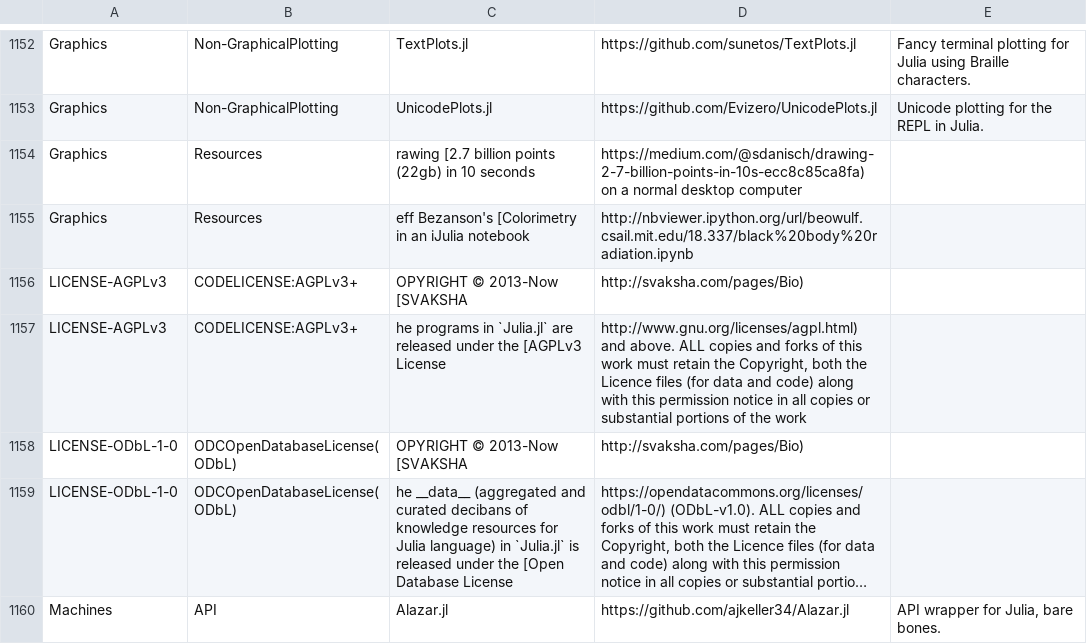
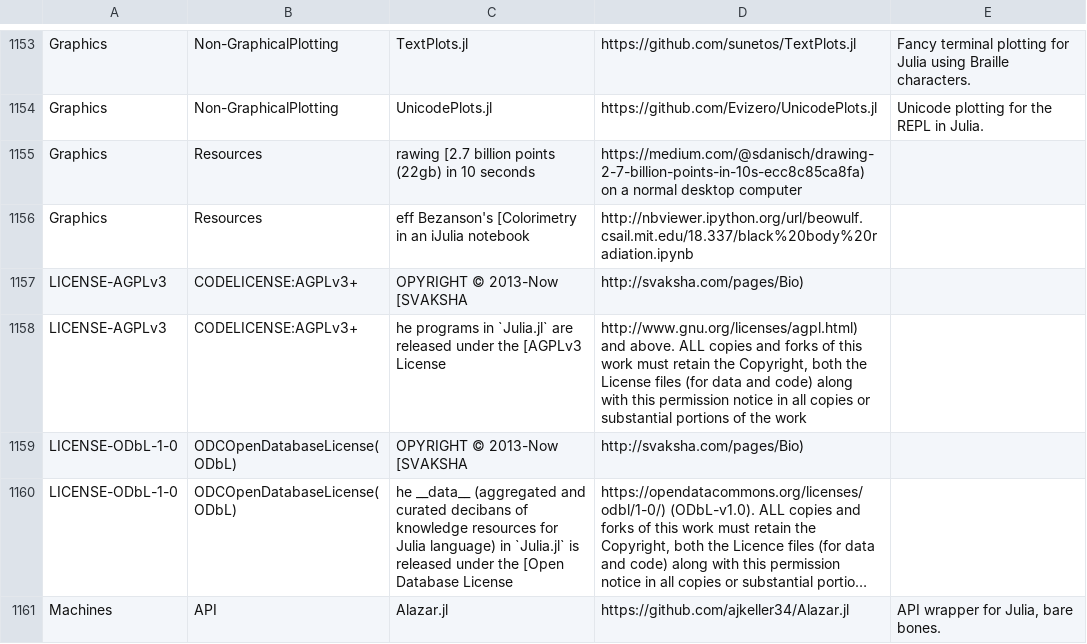
Before and after one commit to svaksha/Julia.jl, a CSV file: db.csv, drawn as a sheet; only a part is shown, gaps mark what is left out; long unchanged cells end in …; the diff covers the shown part only.

```diff
--- a/db.csv
+++ b/db.csv
@@ -1156,3 +1157,3 @@ Graphics,Resources,eff Bezanson's [Colorimetry in an iJulia notebook,http://nbvi
 LICENSE-AGPLv3,CODELICENSE:AGPLv3+,OPYRIGHT © 2013-Now [SVAKSHA,http://svaksha.com/pages/Bio),
-LICENSE-AGPLv3,CODELICENSE:AGPLv3+,he programs in `Julia.jl` are released under the [AGPLv3 License,"http://www.gnu.org/licenses/agpl.html) and above. ALL copies and forks of this work must retain the Copyright, both the Licence files (for data and code) along with this permission notice in all copies or substantial portions of the work",
+LICENSE-AGPLv3,CODELICENSE:AGPLv3+,he programs in `Julia.jl` are released under the [AGPLv3 License,"http://www.gnu.org/licenses/agpl.html) and above. ALL copies and forks of this work must retain the Copyright, both the License files (for data and code) along with this permission notice in all copies or substantial portions of the work",
 LICENSE-ODbL-1-0,ODCOpenDatabaseLicense(ODbL),OPYRIGHT © 2013-Now [SVAKSHA,http://svaksha.com/pages/Bio),
```
Also changed, not shown: 3 added rows, 1 removed row and 4 edited cells elsewhere in this file, 1 other file.
